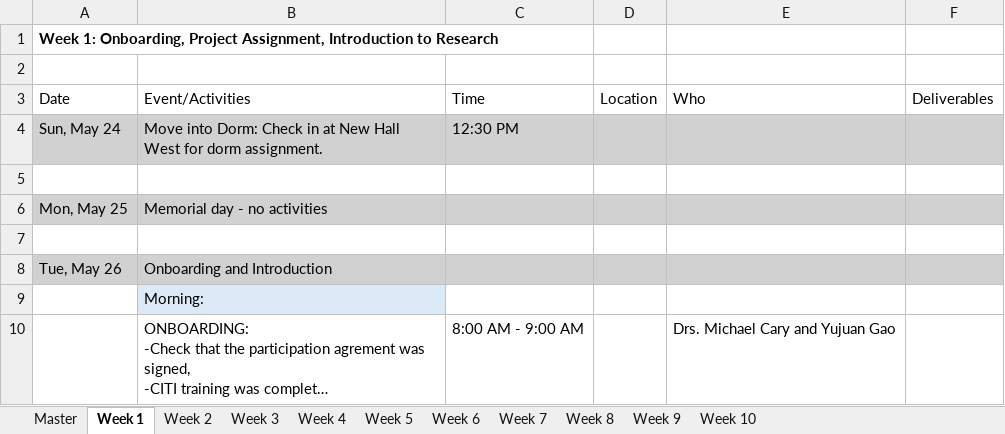
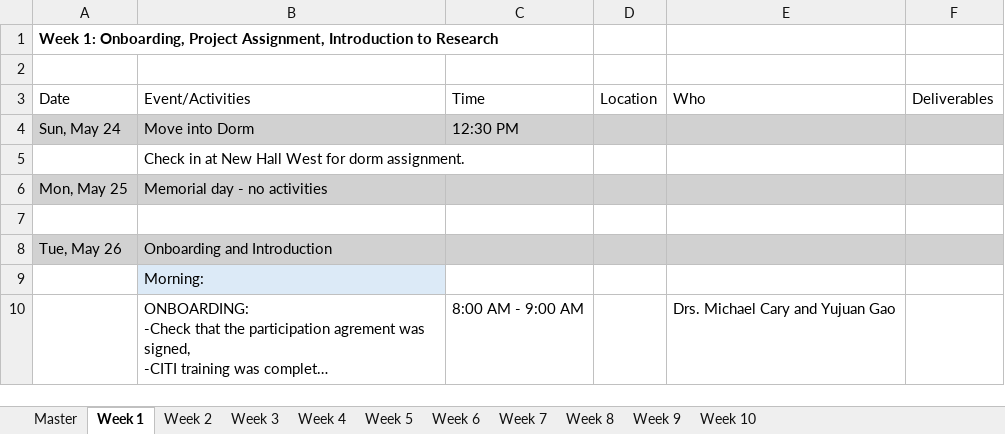
Before and after one commit to pdahal23/dspg-2026-curriculum-, an Excel workbook: curriculum-2026.xlsx, sheet Week 1, drawn as a sheet; only a part is shown; long unchanged cells end in …; values as stored, in another font and other column widths than the file's, no borders; the diff names each change by its address in the sheet, - before the commit and + after, or states it on an @@ line.

```diff
--- a/curriculum-2026.xlsx (sheet Week 1)
+++ b/curriculum-2026.xlsx (sheet Week 1)
-B4: Move into Dorm: Check in at New Hall West for dorm assignment.
+B4: Move into Dorm
-B5: (empty)
+B5: Check in at New Hall West for dorm assignment.
```
Also changed, not shown: 1 other file.
